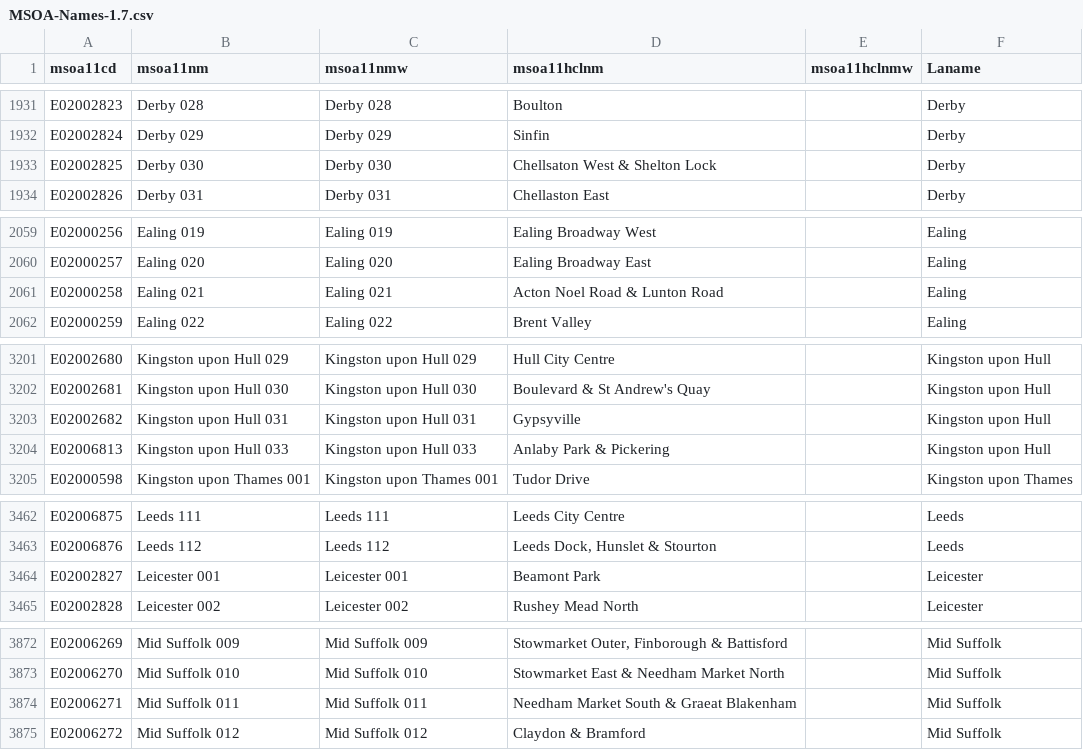
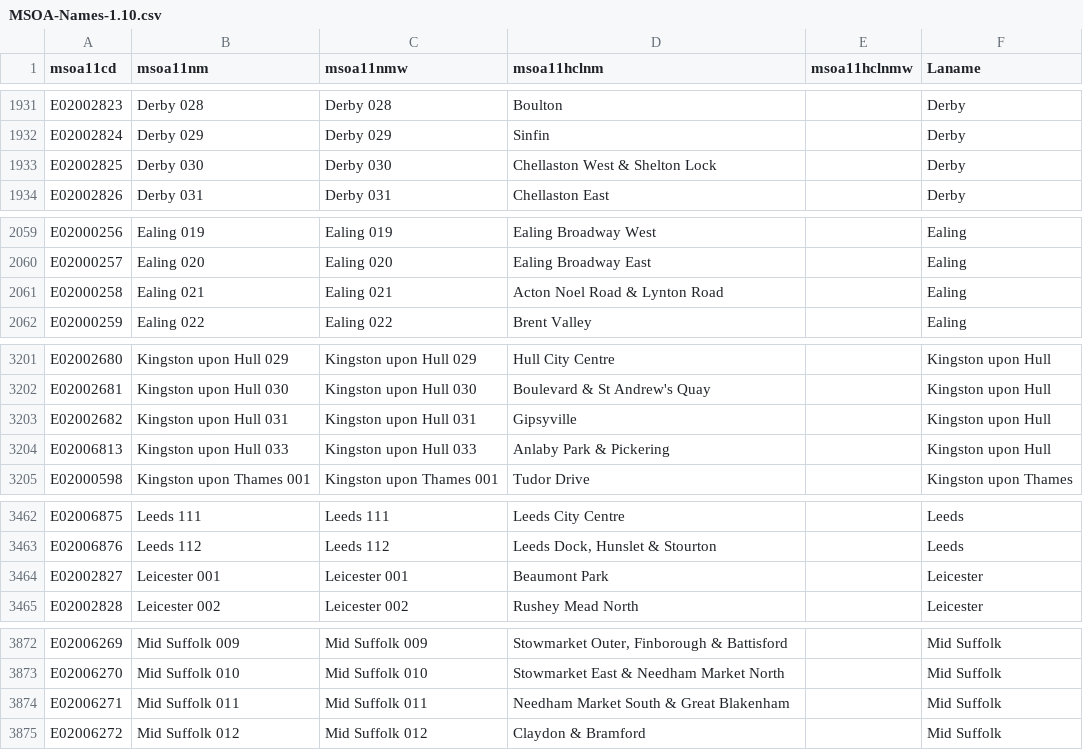
Before and after one commit to ukparliament/uk.parliament-visual, a CSV file: research/visualisations/msoanames/MSOA-Names-1.10.csv (was research/visualisations/msoanames/MSOA-Names-1.7.csv), drawn as a sheet; only a part is shown, gaps mark what is left out; the diff covers the shown part only.

Commit message:
Updated static version of MSOA Names

```diff
--- a/research/visualisations/msoanames/MSOA-Names-1.7.csv
+++ b/research/visualisations/msoanames/MSOA-Names-1.10.csv
@@ -1932,3 +1932,3 @@ E02002823,Derby 028,Derby 028,Boulton,,Derby
 E02002824,Derby 029,Derby 029,Sinfin,,Derby
-E02002825,Derby 030,Derby 030,Chellsaton West & Shelton Lock,,Derby
+E02002825,Derby 030,Derby 030,Chellaston West & Shelton Lock,,Derby
 E02002826,Derby 031,Derby 031,Chellaston East,,Derby
@@ -2060,3 +2060,3 @@ E02000256,Ealing 019,Ealing 019,Ealing Broadway West,,Ealing
 E02000257,Ealing 020,Ealing 020,Ealing Broadway East,,Ealing
-E02000258,Ealing 021,Ealing 021,Acton Noel Road & Lunton Road,,Ealing
+E02000258,Ealing 021,Ealing 021,Acton Noel Road & Lynton Road,,Ealing
 E02000259,Ealing 022,Ealing 022,Brent Valley,,Ealing
@@ -3202,3 +3202,3 @@ E02002680,Kingston upon Hull 029,Kingston upon Hull 029,Hull City Centre,,Kingst
 E02002681,Kingston upon Hull 030,Kingston upon Hull 030,Boulevard & St Andrew's Quay,,Kingston upon Hull
-E02002682,Kingston upon Hull 031,Kingston upon Hull 031,Gypsyville,,Kingston upon Hull
+E02002682,Kingston upon Hull 031,Kingston upon Hull 031,Gipsyville,,Kingston upon Hull
 E02006813,Kingston upon Hull 033,Kingston upon Hull 033,Anlaby Park & Pickering,,Kingston upon Hull
@@ -3463,3 +3463,3 @@ E02006875,Leeds 111,Leeds 111,Leeds City Centre,,Leeds
 E02006876,Leeds 112,Leeds 112,"Leeds Dock, Hunslet & Stourton",,Leeds
-E02002827,Leicester 001,Leicester 001,Beamont Park,,Leicester
+E02002827,Leicester 001,Leicester 001,Beaumont Park,,Leicester
 E02002828,Leicester 002,Leicester 002,Rushey Mead North,,Leicester
@@ -3873,3 +3873,3 @@ E02006269,Mid Suffolk 009,Mid Suffolk 009,"Stowmarket Outer, Finborough & Battis
 E02006270,Mid Suffolk 010,Mid Suffolk 010,Stowmarket East & Needham Market North,,Mid Suffolk
-E02006271,Mid Suffolk 011,Mid Suffolk 011,Needham Market South & Graeat Blakenham,,Mid Suffolk
+E02006271,Mid Suffolk 011,Mid Suffolk 011,Needham Market South & Great Blakenham,,Mid Suffolk
 E02006272,Mid Suffolk 012,Mid Suffolk 012,Claydon & Bramford,,Mid Suffolk
```
Also changed, not shown: 15 edited cells elsewhere in this file, 10 other files.
